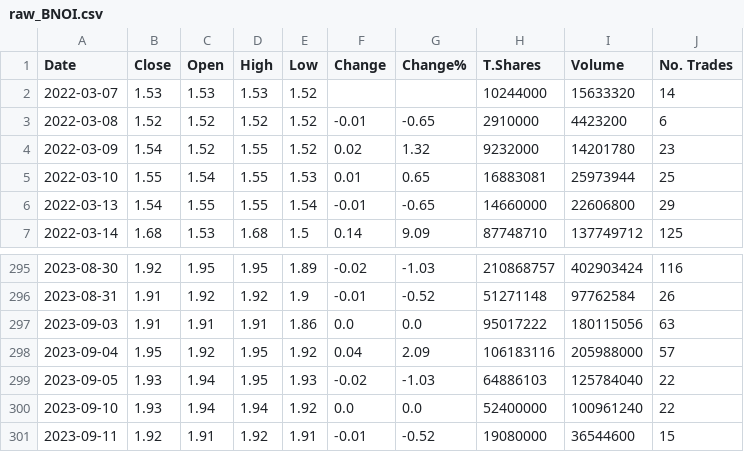
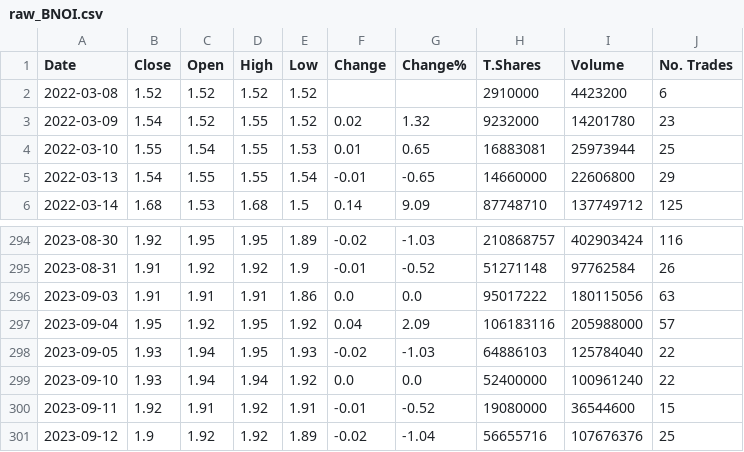
Before and after one commit to haideralmesaody/ISXstockAnalizer, a CSV file: raw_BNOI.csv, drawn as a sheet; only a part is shown, gaps mark what is left out.

```diff
--- a/raw_BNOI.csv
+++ b/raw_BNOI.csv
@@ -1,4 +1,3 @@
 Date,Close,Open,High,Low,Change,Change%,T.Shares,Volume,No. Trades
-2022-03-07,1.53,1.53,1.53,1.52,,,10244000,15633320,14
-2022-03-08,1.52,1.52,1.52,1.52,-0.01,-0.65,2910000,4423200,6
+2022-03-08,1.52,1.52,1.52,1.52,,,2910000,4423200,6
 2022-03-09,1.54,1.52,1.55,1.52,0.02,1.32,9232000,14201780,23
@@ -301 +300,2 @@ Date,Close,Open,High,Low,Change,Change%,T.Shares,Volume,No. Trades
 2023-09-11,1.92,1.91,1.92,1.91,-0.01,-0.52,19080000,36544600,15
+2023-09-12,1.9,1.92,1.92,1.89,-0.02,-1.04,56655716,107676376,25
```
Also changed, not shown: raw_BBOB.csv, raw_IBSD.csv, 18 other files.
